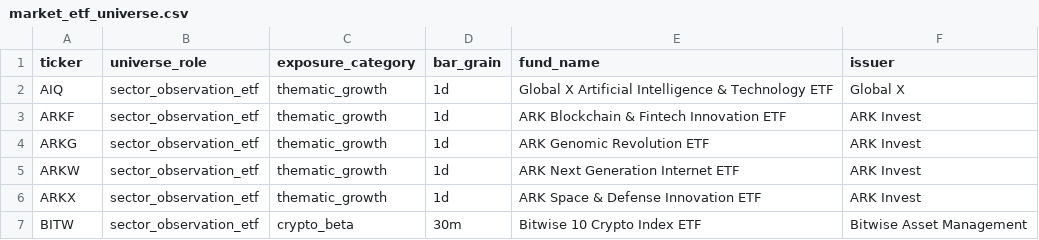
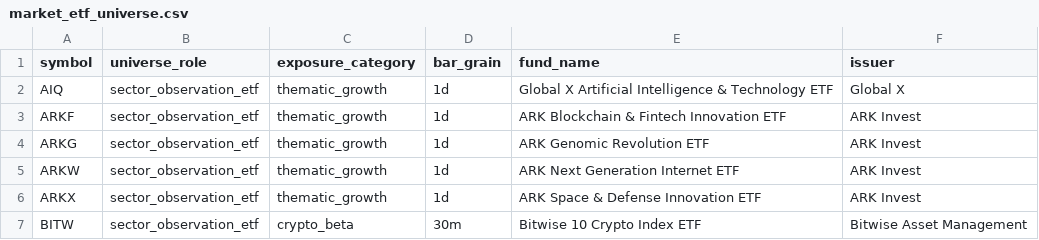
Before and after one commit to gilmore307/trading-manager, a CSV file: storage/shared/market_etf_universe.csv, drawn as a sheet; only a part is shown.

```diff
--- a/storage/shared/market_etf_universe.csv
+++ b/storage/shared/market_etf_universe.csv
@@ -1,2 +1,2 @@
-ticker,universe_role,exposure_category,bar_grain,fund_name,issuer
+symbol,universe_role,exposure_category,bar_grain,fund_name,issuer
 AIQ,sector_observation_etf,thematic_growth,1d,Global X Artificial Intelligence & Technology ETF,Global X
```
Also changed, not shown: registry/current.csv, 2 other files.
